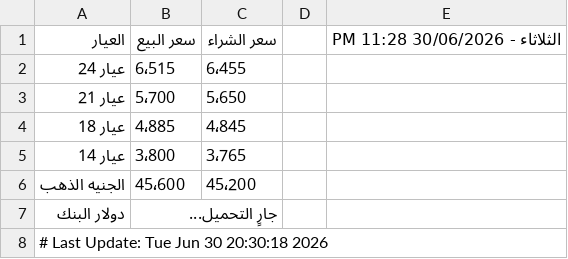
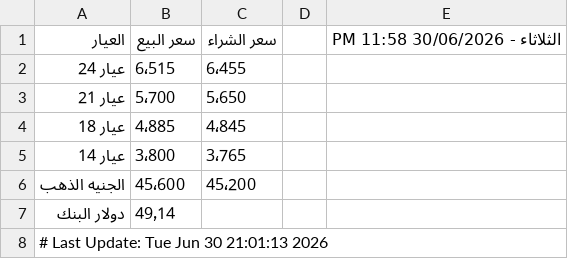
Before and after one commit to abodaapp-hash/-update_gold_prices.py, a CSV file: data/gold_prices.csv, drawn as a sheet.

```diff
--- a/data/gold_prices.csv
+++ b/data/gold_prices.csv
@@ -1,2 +1,2 @@
-العيار,سعر البيع,سعر الشراء,,الثلاثاء - 30/06/2026 11:28 PM
+العيار,سعر البيع,سعر الشراء,,الثلاثاء - 30/06/2026 11:58 PM
 عيار 24,6٬515,6٬455,,
@@ -6,3 +6,3 @@
 الجنيه الذهب,45٬600,45٬200,,
-دولار البنك,جارٍ التحميل...,,,
-# Last Update: Tue Jun 30 20:30:18 2026
+دولار البنك,49٫14,,,
+# Last Update: Tue Jun 30 21:01:13 2026
```
